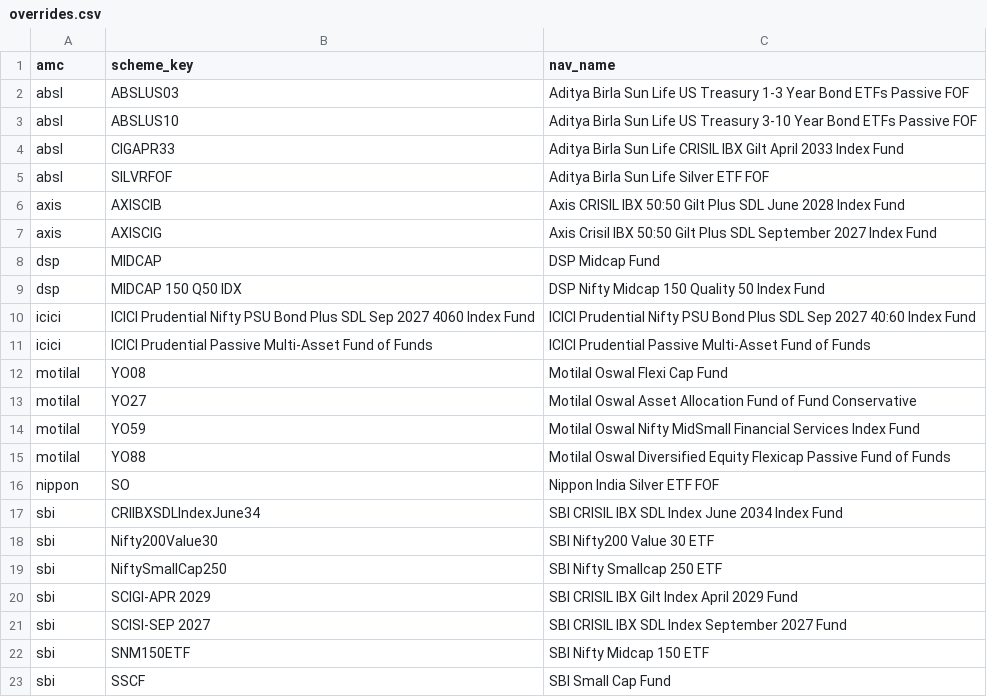
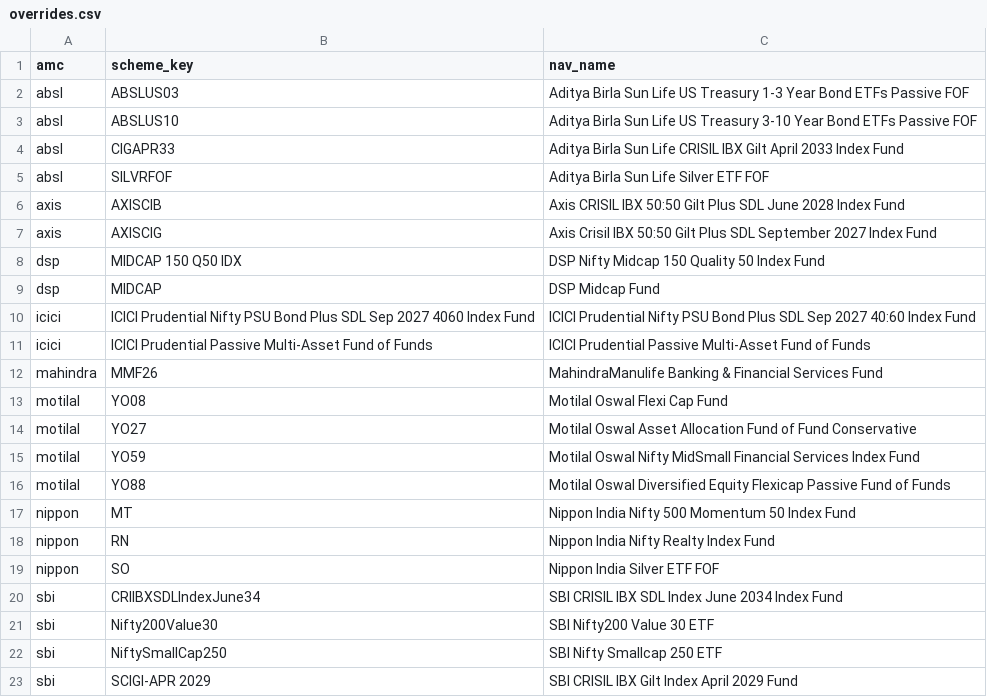
Before and after one commit to sahilshaheen/mf-alloc, a CSV file: pipeline/src/pipeline/compute/overrides.csv, drawn as a sheet; only a part is shown; the shorter side is filled out with more unchanged rows.

```diff
--- a/pipeline/src/pipeline/compute/overrides.csv
+++ b/pipeline/src/pipeline/compute/overrides.csv
@@ -7,6 +7,7 @@ axis,AXISCIB,Axis CRISIL IBX 50:50 Gilt Plus SDL June 2028 Index Fund
 axis,AXISCIG,Axis Crisil IBX 50:50 Gilt Plus SDL September 2027 Index Fund
+dsp,MIDCAP 150 Q50 IDX,DSP Nifty Midcap 150 Quality 50 Index Fund
 dsp,MIDCAP,DSP Midcap Fund
-dsp,MIDCAP 150 Q50 IDX,DSP Nifty Midcap 150 Quality 50 Index Fund
 icici,ICICI Prudential Nifty PSU Bond Plus SDL Sep 2027 4060 Index Fund,ICICI Prudential Nifty PSU Bond Plus SDL Sep 2027 40:60 Index Fund
 icici,ICICI Prudential Passive Multi-Asset Fund of Funds,ICICI Prudential Passive Multi-Asset Fund of Funds
+mahindra,MMF26,MahindraManulife Banking & Financial Services Fund
 motilal,YO08,Motilal Oswal Flexi Cap Fund
@@ -15,2 +16,4 @@ motilal,YO59,Motilal Oswal Nifty MidSmall Financial Services Index Fund
 motilal,YO88,Motilal Oswal Diversified Equity Flexicap Passive Fund of Funds
+nippon,MT,Nippon India Nifty 500 Momentum 50 Index Fund
+nippon,RN,Nippon India Nifty Realty Index Fund
 nippon,SO,Nippon India Silver ETF FOF
```
Also changed, not shown: pipeline/src/pipeline/classify/rules.csv, 9 other files.
